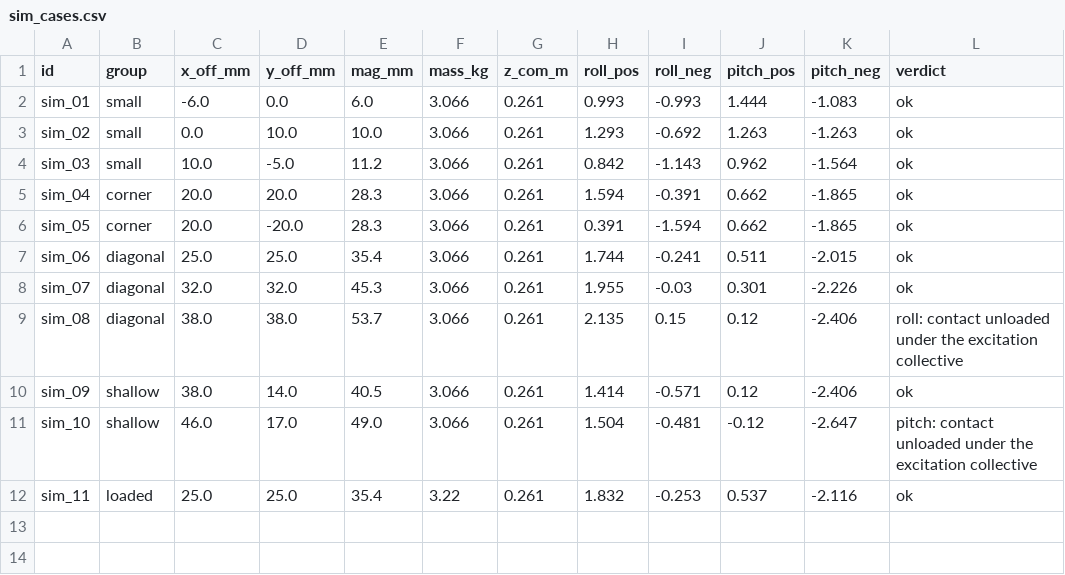
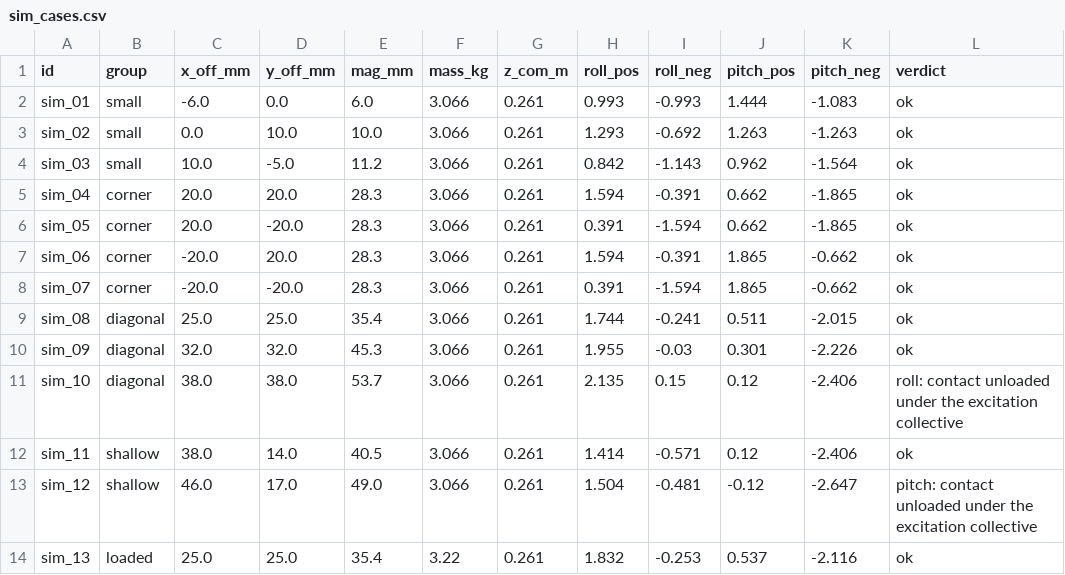
Before and after one commit to kay01-kwon/preflight_identification, a CSV file: DataSet/sim_cases.csv, drawn as a sheet.

```diff
--- a/DataSet/sim_cases.csv
+++ b/DataSet/sim_cases.csv
@@ -6,7 +6,9 @@ sim_04,corner,20.0,20.0,28.3,3.066,0.261,1.594,-0.391,0.662,-1.865,ok
 sim_05,corner,20.0,-20.0,28.3,3.066,0.261,0.391,-1.594,0.662,-1.865,ok
-sim_06,diagonal,25.0,25.0,35.4,3.066,0.261,1.744,-0.241,0.511,-2.015,ok
-sim_07,diagonal,32.0,32.0,45.3,3.066,0.261,1.955,-0.03,0.301,-2.226,ok
-sim_08,diagonal,38.0,38.0,53.7,3.066,0.261,2.135,0.15,0.12,-2.406,roll: contact unloaded under the excitation collective
-sim_09,shallow,38.0,14.0,40.5,3.066,0.261,1.414,-0.571,0.12,-2.406,ok
-sim_10,shallow,46.0,17.0,49.0,3.066,0.261,1.504,-0.481,-0.12,-2.647,pitch: contact unloaded under the excitation collective
-sim_11,loaded,25.0,25.0,35.4,3.22,0.261,1.832,-0.253,0.537,-2.116,ok
+sim_06,corner,-20.0,20.0,28.3,3.066,0.261,1.594,-0.391,1.865,-0.662,ok
+sim_07,corner,-20.0,-20.0,28.3,3.066,0.261,0.391,-1.594,1.865,-0.662,ok
+sim_08,diagonal,25.0,25.0,35.4,3.066,0.261,1.744,-0.241,0.511,-2.015,ok
+sim_09,diagonal,32.0,32.0,45.3,3.066,0.261,1.955,-0.03,0.301,-2.226,ok
+sim_10,diagonal,38.0,38.0,53.7,3.066,0.261,2.135,0.15,0.12,-2.406,roll: contact unloaded under the excitation collective
+sim_11,shallow,38.0,14.0,40.5,3.066,0.261,1.414,-0.571,0.12,-2.406,ok
+sim_12,shallow,46.0,17.0,49.0,3.066,0.261,1.504,-0.481,-0.12,-2.647,pitch: contact unloaded under the excitation collective
+sim_13,loaded,25.0,25.0,35.4,3.22,0.261,1.832,-0.253,0.537,-2.116,ok
```
Also changed, not shown: 6 other files.
